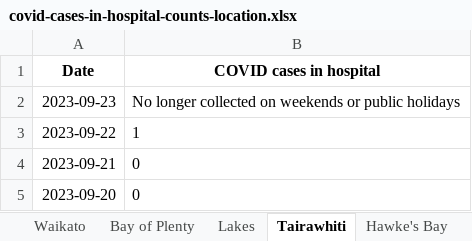
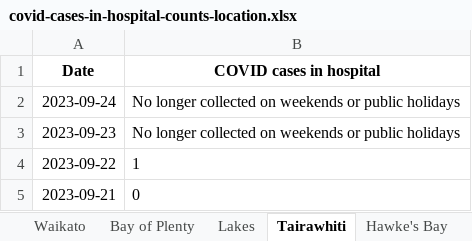
Before and after one commit to minhealthnz/nz-covid-data, an Excel workbook: cases/covid-cases-in-hospital-counts-location.xlsx, sheet Tairawhiti, drawn as a sheet; only a part is shown; the shorter side is filled out with more unchanged rows; values as stored, in another font and other column widths than the file's, no borders; the diff names each change by its address in the sheet, - before the commit and + after, or states it on an @@ line.

```diff
--- a/cases/covid-cases-in-hospital-counts-location.xlsx (sheet Tairawhiti)
+++ b/cases/covid-cases-in-hospital-counts-location.xlsx (sheet Tairawhiti)
+row 2: 2023-09-24 | No longer collected on weekends or public holidays
```
Also changed, not shown: sheet All districts, sheet West Coast only, sheet Wairarapa, sheet Whanganui, sheet South Canterbury, sheet Lakes, 17 more sheets, cases/covid-cases-counts-location.xlsx, 2 other files.
